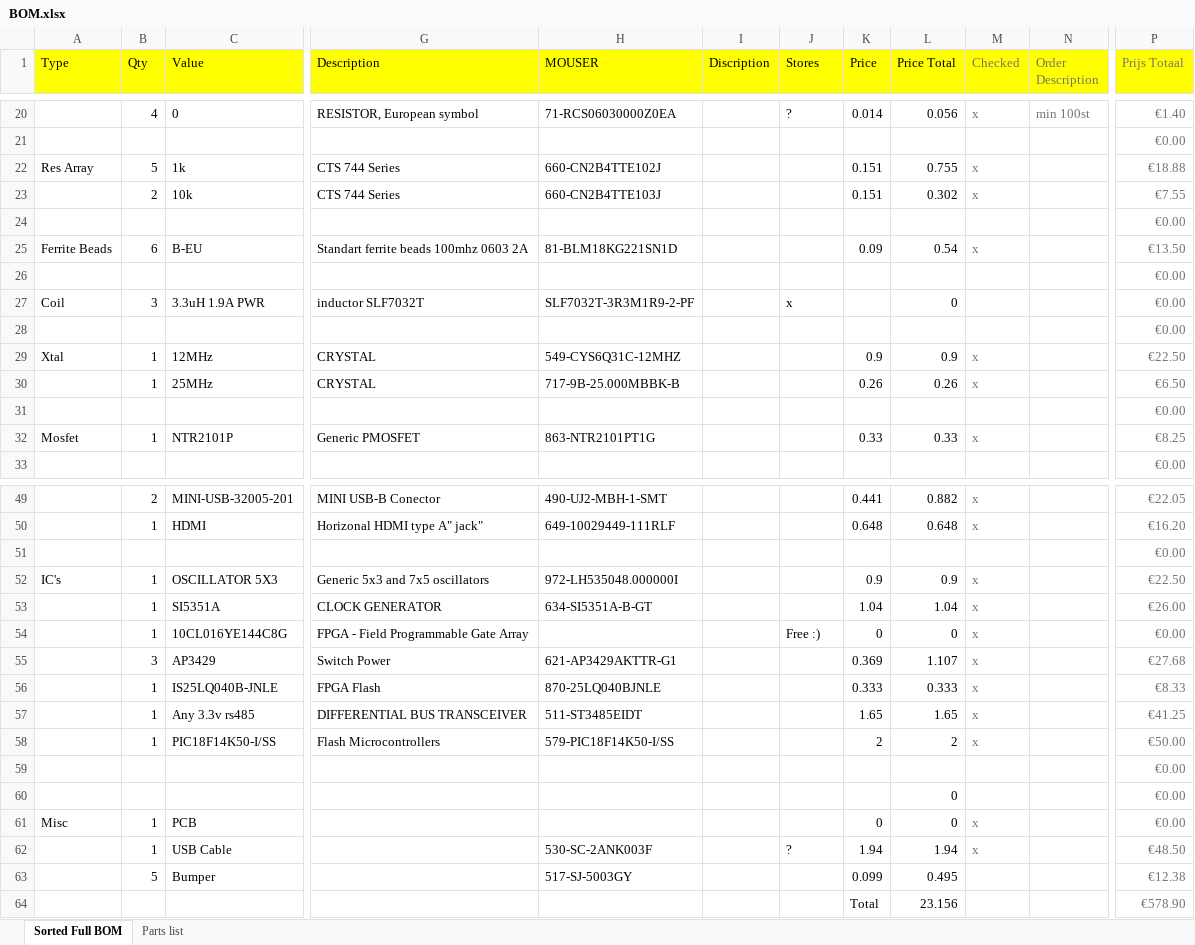
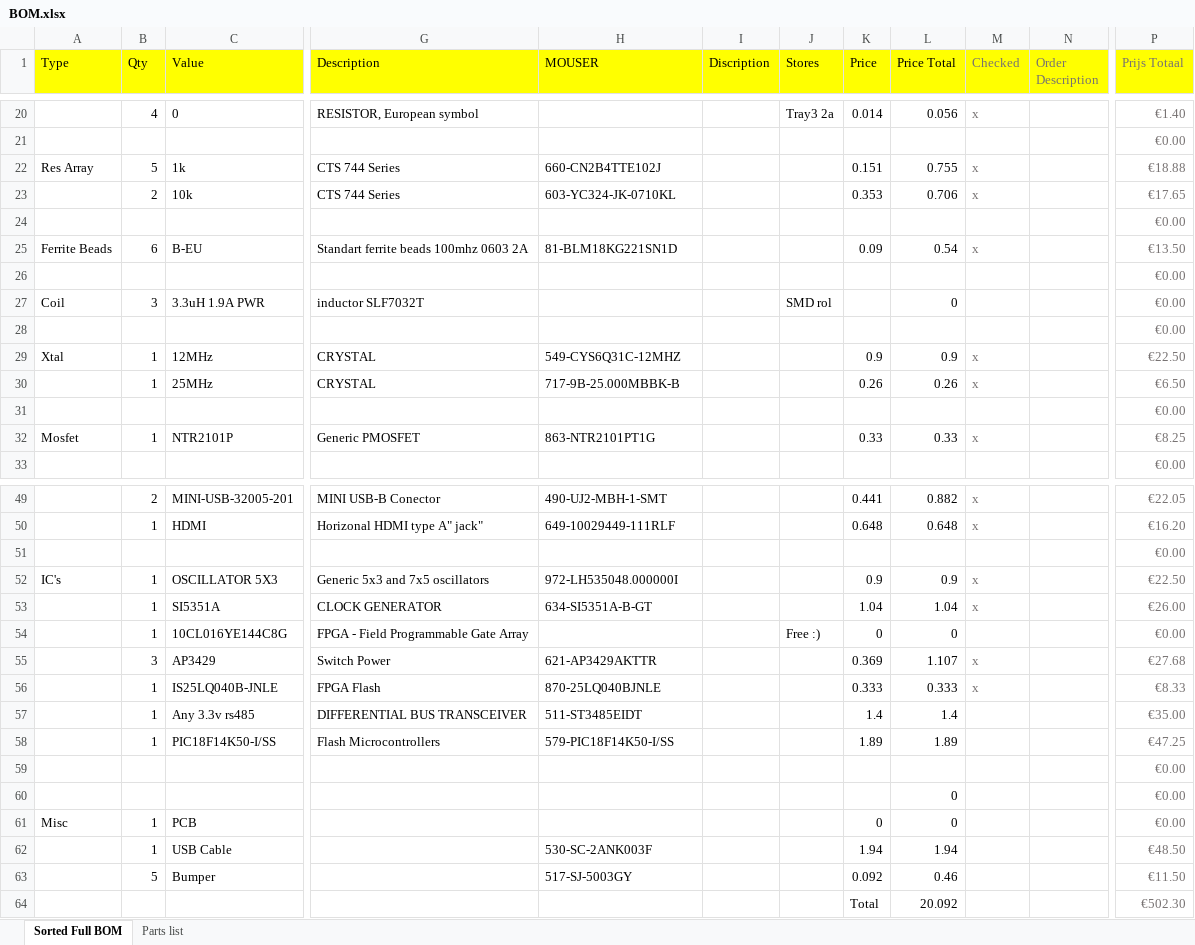
Before and after one commit to dkeekstra/FPGA-Board-V2, an Excel workbook: Build_Documents/BOM/BOM.xlsx, sheet Sorted Full BOM, drawn as a sheet; only a part is shown, gaps mark what is left out; values as stored, in another font and other column widths than the file's, no borders; removed rows and columns are numbered as before the commit, all else as after; rows hold the shown columns only; the diff covers the shown part only; the diff names each change by its address in the sheet, - before the commit and + after, or states it on an @@ line.

```diff
--- a/Build_Documents/BOM/BOM.xlsx (sheet Sorted Full BOM)
+++ b/Build_Documents/BOM/BOM.xlsx (sheet Sorted Full BOM)
-H20 (MOUSER): 71-RCS06030000Z0EA
+H20 (MOUSER): (empty)
-J20 (Stores): ?
+J20 (Stores): Tray3 2a
-N20 (Order Description): min 100st
+N20 (Order Description): (empty)
-H23 (MOUSER): 660-CN2B4TTE103J
+H23 (MOUSER): 603-YC324-JK-0710KL
-K23 (Price): 0.151
+K23 (Price): 0.353
-L23 (Price Total): 0.302
+L23 (Price Total): 0.706
-P23 (Prijs Totaal): €7.55
+P23 (Prijs Totaal): €17.65
-H27 (MOUSER): SLF7032T-3R3M1R9-2-PF
+H27 (MOUSER): (empty)
-J27 (Stores): x
+J27 (Stores): SMD rol
-M54 (Checked): x
+M54 (Checked): (empty)
-H55 (MOUSER): 621-AP3429AKTTR-G1
+H55 (MOUSER): 621-AP3429AKTTR
-K57 (Price): 1.65
+K57 (Price): 1.4
-L57 (Price Total): 1.65
+L57 (Price Total): 1.4
-M57:M58 (Checked): x
+M57:M58 (Checked): (empty)
-P57 (Prijs Totaal): €41.25
+P57 (Prijs Totaal): €35.00
-K58 (Price): 2
+K58 (Price): 1.89
-L58 (Price Total): 2
+L58 (Price Total): 1.89
-P58 (Prijs Totaal): €50.00
+P58 (Prijs Totaal): €47.25
-M61:M62 (Checked): x
+M61:M62 (Checked): (empty)
-J62 (Stores): ?
+J62 (Stores): (empty)
-K63 (Price): 0.099
+K63 (Price): 0.092
-L63 (Price Total): 0.495
+L63 (Price Total): 0.46
-P63 (Prijs Totaal): €12.38
+P63 (Prijs Totaal): €11.50
-row 64:  |  |  |  |  |  |  | Total | 23.156 |  |  | €578.90
+row 64:  |  |  |  |  |  |  | Total | 20.092 |  |  | €502.30
```
Also changed, not shown: 92 edited cells elsewhere in this sheet.
